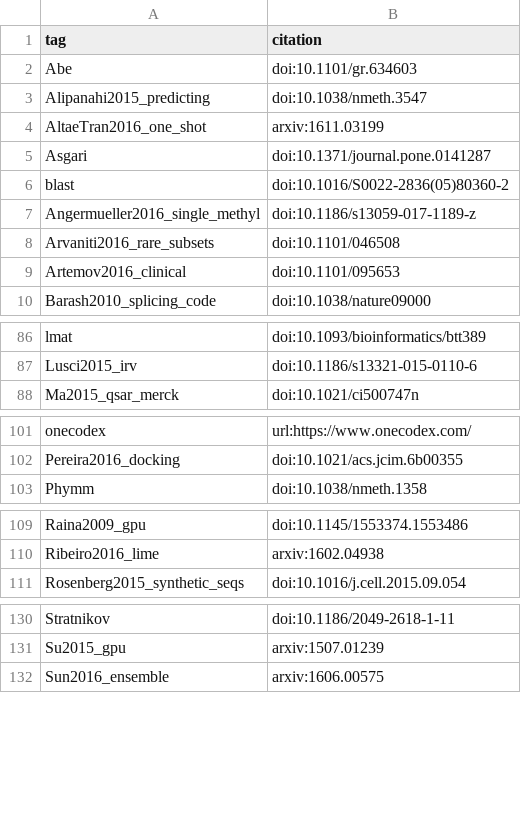
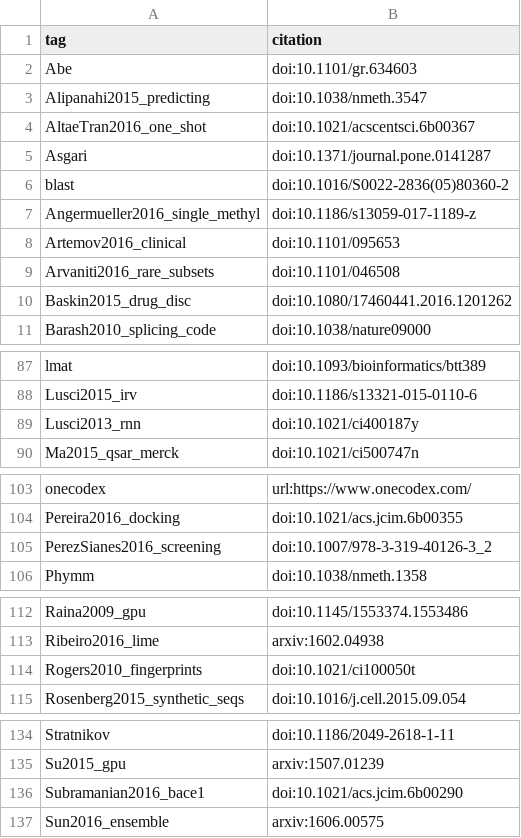
Before and after one commit to greenelab/deep-review, a TSV file: references/tags.tsv, drawn as a sheet; only a part is shown, gaps mark what is left out; the diff covers the shown part only.

Commit message:
Ligand-based virtual screening (#313)
* Draft chemical screening intro, competitions, multitask networks, domain challenges

* Add graph convolutions and representation learning methods

* Evaluation and future outlook

* Proofreading

* Add review and rephrasing

* Convert spaces to tabs in tags.tsv

* Fix typos in Categorize

* Revise per @cgreene feedback

```diff
--- a/references/tags.tsv
+++ b/references/tags.tsv
@@ -3,3 +3,3 @@ Abe	doi:10.1101/gr.634603
 Alipanahi2015_predicting	doi:10.1038/nmeth.3547
-AltaeTran2016_one_shot	arxiv:1611.03199
+AltaeTran2016_one_shot	doi:10.1021/acscentsci.6b00367
 Asgari	doi:10.1371/journal.pone.0141287
@@ -7,4 +7,5 @@ blast	doi:10.1016/S0022-2836(05)80360-2
 Angermueller2016_single_methyl	doi:10.1186/s13059-017-1189-z
+Artemov2016_clinical	doi:10.1101/095653
 Arvaniti2016_rare_subsets	doi:10.1101/046508
-Artemov2016_clinical	doi:10.1101/095653
+Baskin2015_drug_disc	doi:10.1080/17460441.2016.1201262
 Barash2010_splicing_code	doi:10.1038/nature09000
@@ -87,2 +88,3 @@ lmat	doi:10.1093/bioinformatics/btt389
 Lusci2015_irv	doi:10.1186/s13321-015-0110-6
+Lusci2013_rnn	doi:10.1021/ci400187y
 Ma2015_qsar_merck	doi:10.1021/ci500747n
@@ -102,2 +104,3 @@ onecodex	url:https://www.onecodex.com/
 Pereira2016_docking	doi:10.1021/acs.jcim.6b00355
+PerezSianes2016_screening	doi:10.1007/978-3-319-40126-3_2
 Phymm	doi:10.1038/nmeth.1358
@@ -110,2 +113,3 @@ Raina2009_gpu	doi:10.1145/1553374.1553486
 Ribeiro2016_lime	arxiv:1602.04938
+Rogers2010_fingerprints	doi:10.1021/ci100050t
 Rosenberg2015_synthetic_seqs	doi:10.1016/j.cell.2015.09.054
@@ -131,2 +135,3 @@ Stratnikov	doi:10.1186/2049-2618-1-11
 Su2015_gpu	arxiv:1507.01239
+Subramanian2016_bace1	doi:10.1021/acs.jcim.6b00290
 Sun2016_ensemble	arxiv:1606.00575
```
Also changed, not shown: 1 added row elsewhere in this file, 1 other file.
